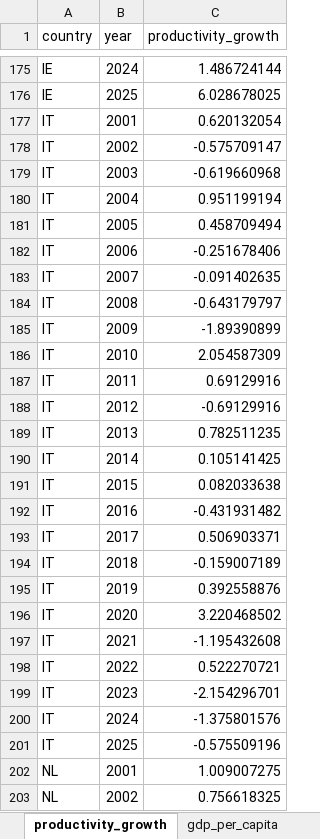
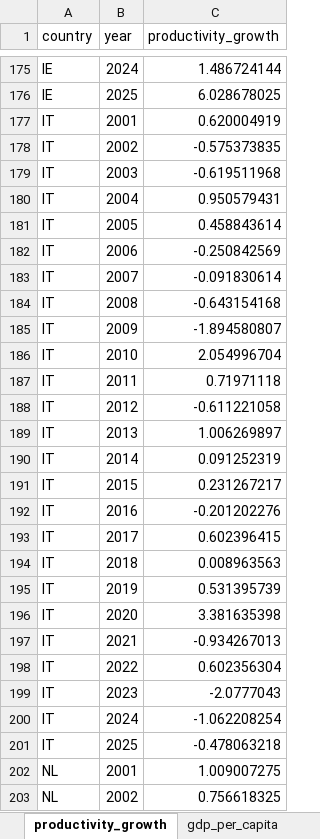
Before and after one commit to vandenEnd/scripts, an Excel workbook: ai_data.xlsx, sheet productivity_growth, drawn as a sheet; only a part is shown, gaps mark what is left out; values as stored, in another font and other column widths than the file's, no borders; the diff covers the shown part only; the diff names each change by its address in the sheet, - before the commit and + after, or states it on an @@ line.

```diff
--- a/ai_data.xlsx (sheet productivity_growth)
+++ b/ai_data.xlsx (sheet productivity_growth)
-C177 (productivity_growth): 0.620132054
+C177 (productivity_growth): 0.620004919
-C178 (productivity_growth): -0.575709147
+C178 (productivity_growth): -0.575373835
-C179 (productivity_growth): -0.619660968
+C179 (productivity_growth): -0.619511968
-C180 (productivity_growth): 0.951199194
+C180 (productivity_growth): 0.950579431
-C181 (productivity_growth): 0.458709494
+C181 (productivity_growth): 0.458843614
-C182 (productivity_growth): -0.251678406
+C182 (productivity_growth): -0.250842569
-C183 (productivity_growth): -0.091402635
+C183 (productivity_growth): -0.091830614
-C184 (productivity_growth): -0.643179797
+C184 (productivity_growth): -0.643154168
-C185 (productivity_growth): -1.89390899
+C185 (productivity_growth): -1.894580807
-C186 (productivity_growth): 2.054587309
+C186 (productivity_growth): 2.054996704
-C187 (productivity_growth): 0.69129916
+C187 (productivity_growth): 0.71971118
-C188 (productivity_growth): -0.69129916
+C188 (productivity_growth): -0.611221058
-C189 (productivity_growth): 0.782511235
+C189 (productivity_growth): 1.006269897
-C190 (productivity_growth): 0.105141425
+C190 (productivity_growth): 0.091252319
-C191 (productivity_growth): 0.082033638
+C191 (productivity_growth): 0.231267217
-C192 (productivity_growth): -0.431931482
+C192 (productivity_growth): -0.201202276
-C193 (productivity_growth): 0.506903371
+C193 (productivity_growth): 0.602396415
-C194 (productivity_growth): -0.159007189
+C194 (productivity_growth): 0.008963563
-C195 (productivity_growth): 0.392558876
+C195 (productivity_growth): 0.531395739
-C196 (productivity_growth): 3.220468502
+C196 (productivity_growth): 3.381635398
-C197 (productivity_growth): -1.195432608
+C197 (productivity_growth): -0.934267013
-C198 (productivity_growth): 0.522270721
+C198 (productivity_growth): 0.602356304
-C199 (productivity_growth): -2.154296701
+C199 (productivity_growth): -2.0777043
-C200 (productivity_growth): -1.375801576
+C200 (productivity_growth): -1.062208254
-C201 (productivity_growth): -0.575509196
+C201 (productivity_growth): -0.478063218
```
Also changed, not shown: 9 edited cells elsewhere in this sheet, sheet gdp, sheet ict_inv, sheet gscpi, sheet index_nat, sheet support, sheet hs_export, 6 more sheets, formulas that keep their value.
